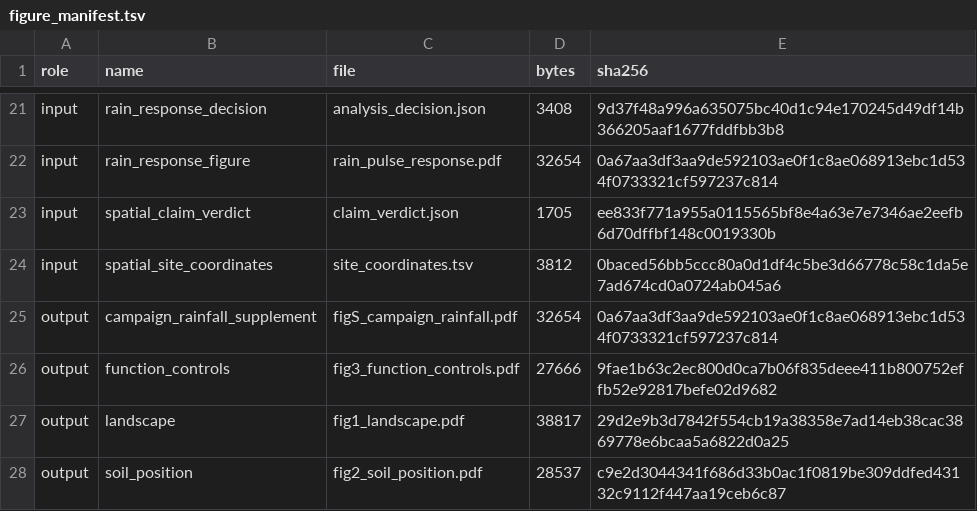
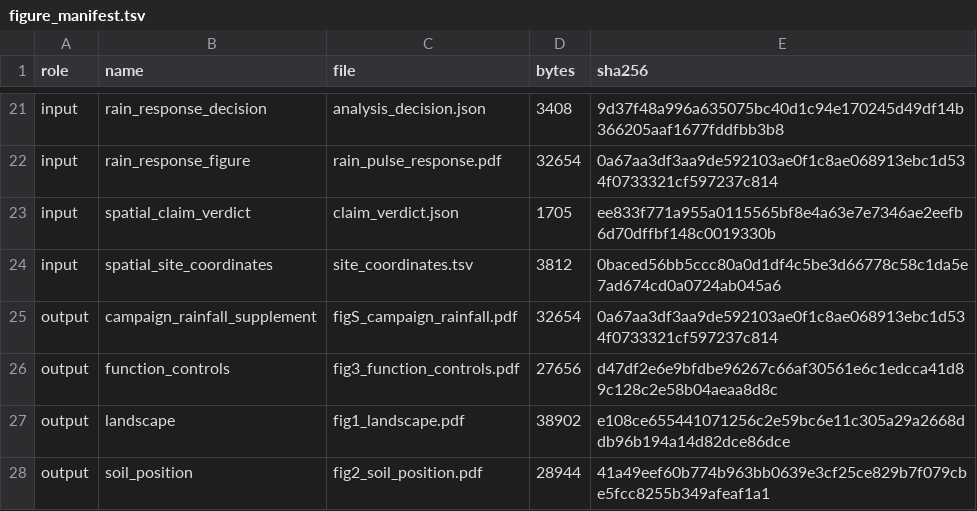
Before and after one commit to bio-ontology-research-group/empty-quarter-ecology, a TSV file: empty-quarter-amplicon/figures/figure_manifest.tsv, drawn as a sheet; only a part is shown, gaps mark what is left out.

```diff
--- a/empty-quarter-amplicon/figures/figure_manifest.tsv
+++ b/empty-quarter-amplicon/figures/figure_manifest.tsv
@@ -25,4 +25,4 @@ input	spatial_site_coordinates	site_coordinates.tsv	3812	0baced56bb5ccc80a0d1df4
 output	campaign_rainfall_supplement	figS_campaign_rainfall.pdf	32654	0a67aa3df3aa9de592103ae0f1c8ae068913ebc1d534f0733321cf597237c814
-output	function_controls	fig3_function_controls.pdf	27666	9fae1b63c2ec800d0ca7b06f835deee411b800752effb52e92817befe02d9682
-output	landscape	fig1_landscape.pdf	38817	29d2e9b3d7842f554cb19a38358e7ad14eb38cac3869778e6bcaa5a6822d0a25
-output	soil_position	fig2_soil_position.pdf	28537	c9e2d3044341f686d33b0ac1f0819be309ddfed43132c9112f447aa19ceb6c87
+output	function_controls	fig3_function_controls.pdf	27656	d47df2e6e9bfdbe96267c66af30561e6c1edcca41d89c128c2e58b04aeaa8d8c
+output	landscape	fig1_landscape.pdf	38902	e108ce655441071256c2e59bc6e11c305a29a2668ddb96b194a14d82dce86dce
+output	soil_position	fig2_soil_position.pdf	28944	41a49eef60b774b963bb0639e3cf25ce829b7f079cbe5fcc8255b349afeaf1a1
```
Also changed, not shown: FILE_MANIFEST.tsv, 13 other files.
